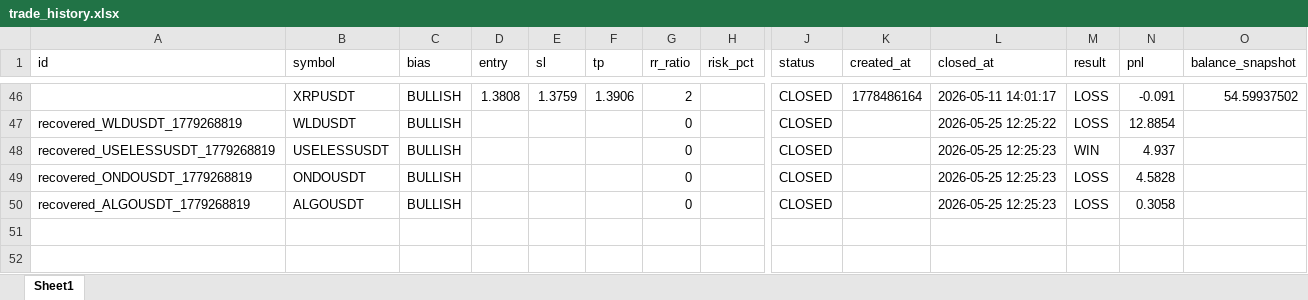
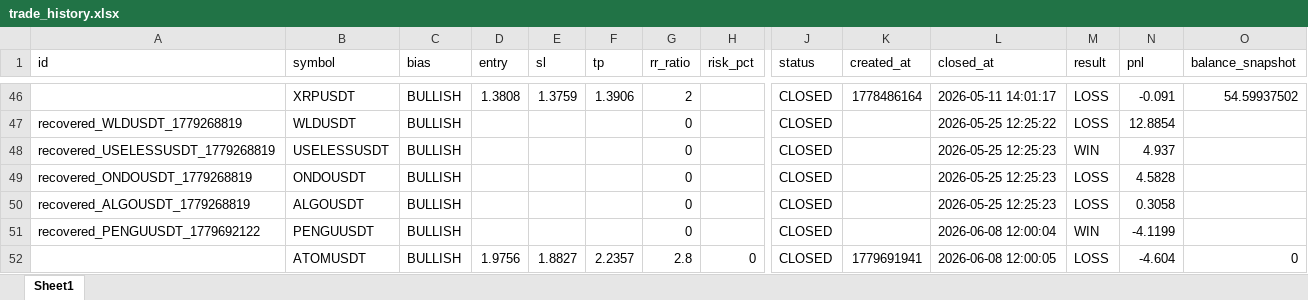
Before and after one commit to rajeshlan/TRADEBOT_ICT-Multi-Timeframe-Confluence-Trading-Engine, an Excel workbook: storage/trade_history.xlsx, sheet Sheet1, drawn as a sheet; only a part is shown, gaps mark what is left out; values as stored, in another font and other column widths than the file's, no borders; rows hold the shown columns only; the diff names each change by its address in the sheet, - before the commit and + after, or states it on an @@ line.

```diff
--- a/storage/trade_history.xlsx (sheet Sheet1)
+++ b/storage/trade_history.xlsx (sheet Sheet1)
+row 51: recovered_PENGUUSDT_1779692122 | PENGUUSDT | BULLISH |  |  |  | 0 |  | CLOSED |  | 2026-06-08 12:00:04 | WIN | -4.1199
+row 52:  | ATOMUSDT | BULLISH | 1.9756 | 1.8827 | 2.2357 | 2.8 | 0 | CLOSED | 1779691941 | 2026-06-08 12:00:05 | LOSS | -4.604 | 0
```
Also changed, not shown: 4 other files.
